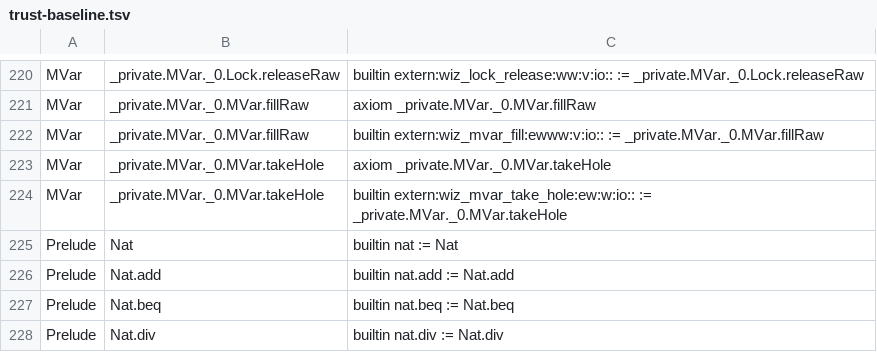
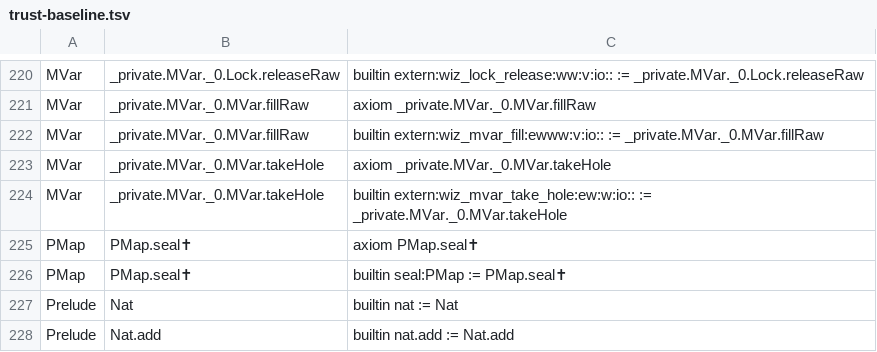
Before and after one commit to wiz-pl/wiz, a TSV file: .github/trust-baseline.tsv, drawn as a sheet; only a part is shown, gaps mark what is left out; the shorter side is filled out with more unchanged rows; the diff covers the shown part only.

```diff
--- a/.github/trust-baseline.tsv
+++ b/.github/trust-baseline.tsv
@@ -224,2 +224,4 @@ MVar	_private.MVar._0.MVar.takeHole	axiom _private.MVar._0.MVar.takeHole
 MVar	_private.MVar._0.MVar.takeHole	builtin extern:wiz_mvar_take_hole:ew:w:io:: := _private.MVar._0.MVar.takeHole
+PMap	PMap.seal✝	axiom PMap.seal✝
+PMap	PMap.seal✝	builtin seal:PMap := PMap.seal✝
 Prelude	Nat	builtin nat := Nat
```
Also changed, not shown: 24 added rows elsewhere in this file, 6 other files.
